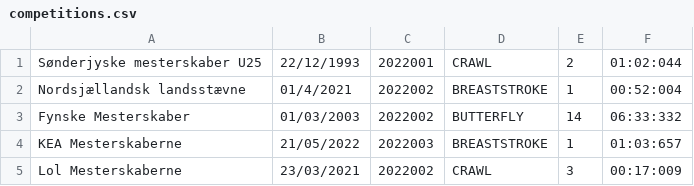
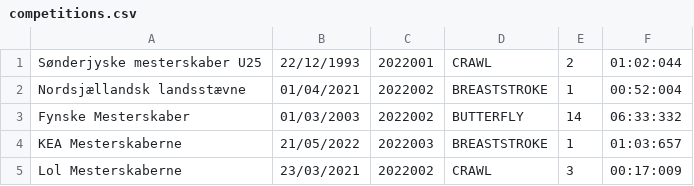
Before and after one commit to Linding3r/Delfinen, a CSV file: competitions.csv, drawn as a sheet.

```diff
--- a/competitions.csv
+++ b/competitions.csv
@@ -1,3 +1,3 @@
 Sønderjyske mesterskaber U25;22/12/1993;2022001;CRAWL;2;01:02:044;
-Nordsjællandsk landsstævne;01/4/2021;2022002;BREASTSTROKE;1;00:52:004;
+Nordsjællandsk landsstævne;01/04/2021;2022002;BREASTSTROKE;1;00:52:004;
 Fynske Mesterskaber;01/03/2003;2022002;BUTTERFLY;14;06:33:332;
```
Also changed, not shown: members.csv, 3 other files.
